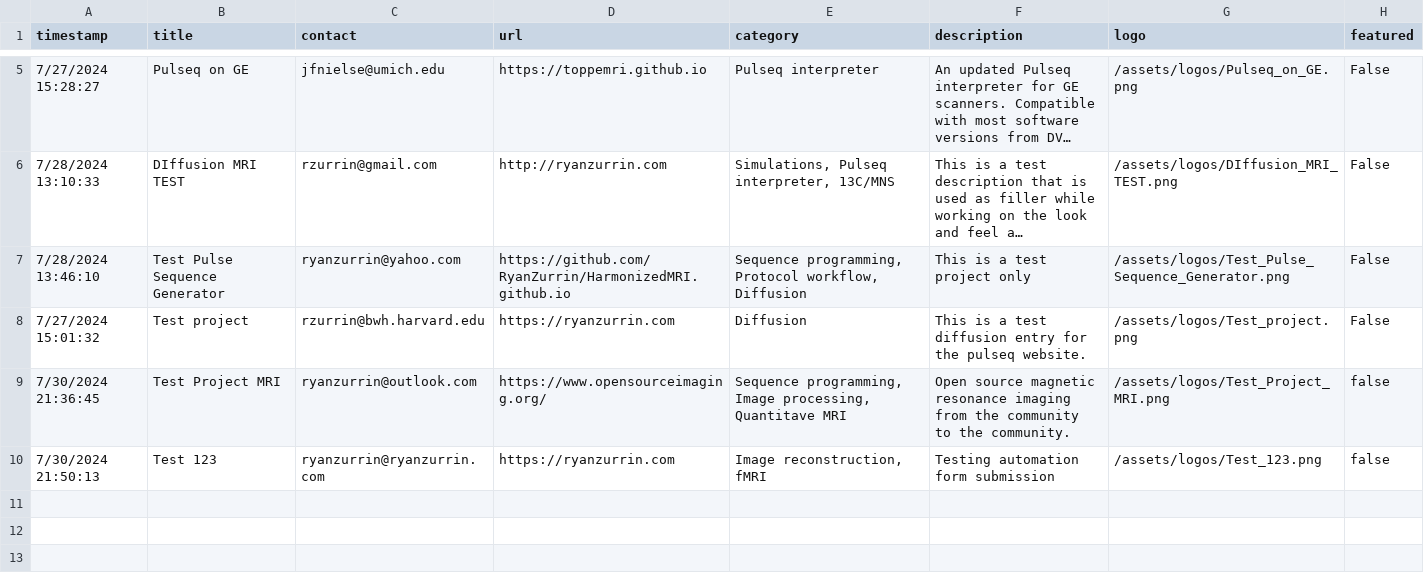
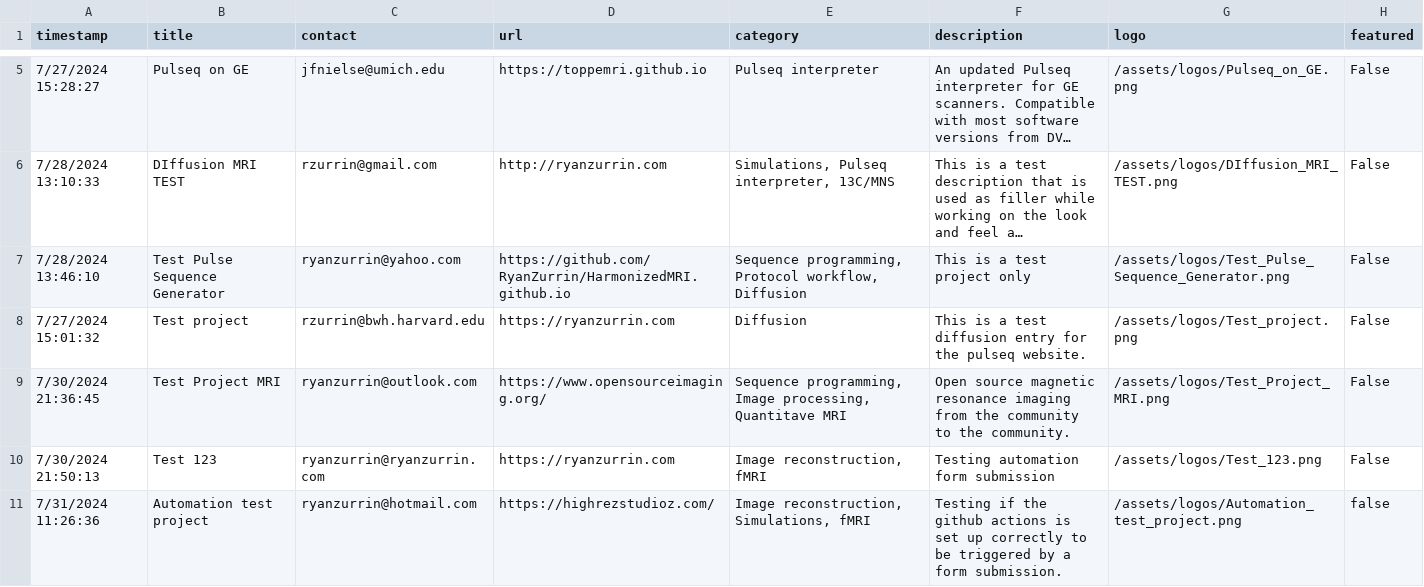
Before and after one commit to HarmonizedMRI/HarmonizedMRI.github.io, a CSV file: _data/projects.csv, drawn as a sheet; only a part is shown, gaps mark what is left out; long unchanged cells end in ….

Commit message:
Update projects.csv and logos

```diff
--- a/_data/projects.csv
+++ b/_data/projects.csv
@@ -8,3 +8,4 @@ timestamp,title,contact,url,category,description,logo,featured
 7/27/2024 15:01:32,Test project,rzurrin@bwh.harvard.edu,https://ryanzurrin.com,Diffusion,This is a test diffusion entry for the pulseq website.,/assets/logos/Test_project.png,False
-7/30/2024 21:36:45,Test Project MRI,ryanzurrin@outlook.com,https://www.opensourceimaging.org/,"Sequence programming, Image processing, Quantitave MRI",Open source magnetic resonance imaging from the community to the community.,/assets/logos/Test_Project_MRI.png,false
-7/30/2024 21:50:13,Test 123,ryanzurrin@ryanzurrin.com,https://ryanzurrin.com,"Image reconstruction, fMRI",Testing automation form submission,/assets/logos/Test_123.png,false
+7/30/2024 21:36:45,Test Project MRI,ryanzurrin@outlook.com,https://www.opensourceimaging.org/,"Sequence programming, Image processing, Quantitave MRI",Open source magnetic resonance imaging from the community to the community.,/assets/logos/Test_Project_MRI.png,False
+7/30/2024 21:50:13,Test 123,ryanzurrin@ryanzurrin.com,https://ryanzurrin.com,"Image reconstruction, fMRI",Testing automation form submission,/assets/logos/Test_123.png,False
+7/31/2024 11:26:36,Automation test project,ryanzurrin@hotmail.com,https://highrezstudioz.com/,"Image reconstruction, Simulations, fMRI",Testing if the github actions is set up correctly to be triggered by a form submission.,/assets/logos/Automation_test_project.png,false
```
Also changed, not shown: 1 other file.
